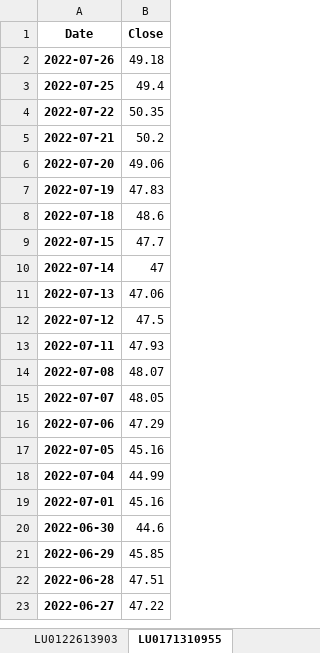
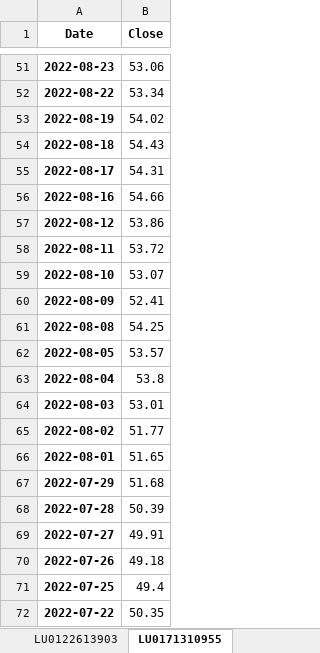
Before and after one commit to mario-s-duarte/funds-1, an Excel workbook: historico_cotacoes.xlsx, sheet LU0171310955, drawn as a sheet; only a part is shown, gaps mark what is left out; the shorter side is filled out with more unchanged rows; values as stored, in another font and other column widths than the file's, no borders; the diff covers the shown part only; the diff names each change by its address in the sheet, - before the commit and + after, or states it on an @@ line.

```diff
--- a/historico_cotacoes.xlsx (sheet LU0171310955)
+++ b/historico_cotacoes.xlsx (sheet LU0171310955)
+row 51: 2022-08-23 | 53.06
+row 52: 2022-08-22 | 53.34
+row 53: 2022-08-19 | 54.02
+row 54: 2022-08-18 | 54.43
+row 55: 2022-08-17 | 54.31
+row 56: 2022-08-16 | 54.66
+row 57: 2022-08-12 | 53.86
+row 58: 2022-08-11 | 53.72
+row 59: 2022-08-10 | 53.07
+row 60: 2022-08-09 | 52.41
+row 61: 2022-08-08 | 54.25
+row 62: 2022-08-05 | 53.57
+row 63: 2022-08-04 | 53.8
+row 64: 2022-08-03 | 53.01
+row 65: 2022-08-02 | 51.77
+row 66: 2022-08-01 | 51.65
+row 67: 2022-07-29 | 51.68
+row 68: 2022-07-28 | 50.39
+row 69: 2022-07-27 | 49.91
```
Also changed, not shown: 49 added rows elsewhere in this sheet, sheet LU0171309270, sheet PTSQUGHM0007, sheet LU0121204431, sheet LU0094557526, sheet LU0244354824, sheet LU0248173006, 1 more sheet, other sheet tabs, 14 other files.
